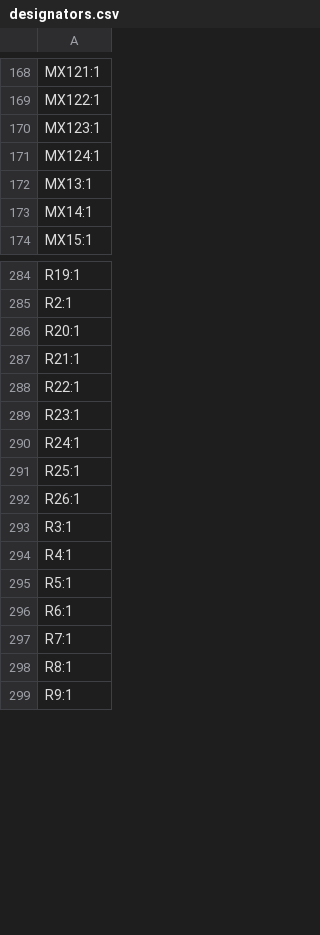
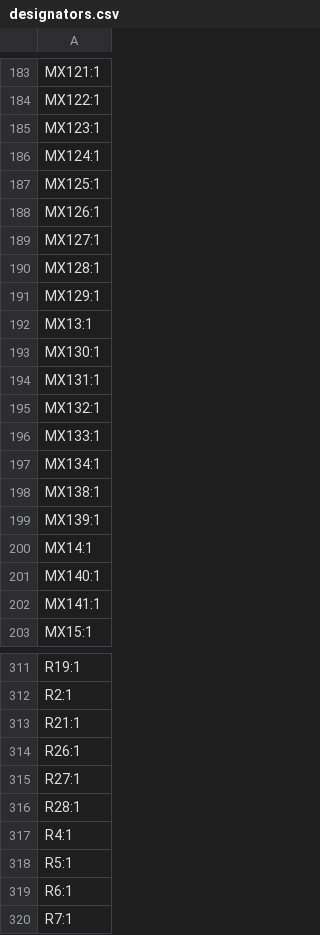
Before and after one commit to tiefseekrebs/Fullsize-Universal-Keyboard-Circuitry-10X, a CSV file: fukc10x_north/production/designators.csv, drawn as a sheet; only a part is shown, gaps mark what is left out; the shorter side is filled out with more unchanged rows; the diff covers the shown part only.

```diff
--- a/fukc10x_north/production/designators.csv
+++ b/fukc10x_north/production/designators.csv
@@ -171,4 +186,18 @@ MX123:1
 MX124:1
+MX125:1
+MX126:1
+MX127:1
+MX128:1
+MX129:1
 MX13:1
+MX130:1
+MX131:1
+MX132:1
+MX133:1
+MX134:1
+MX138:1
+MX139:1
 MX14:1
+MX140:1
+MX141:1
 MX15:1
@@ -285,10 +312,6 @@ R19:1
 R2:1
-R20:1
 R21:1
-R22:1
-R23:1
-R24:1
-R25:1
 R26:1
-R3:1
+R27:1
+R28:1
 R4:1
```
Also changed, not shown: 17 added rows, 3 removed rows and 2 edited cells elsewhere in this file, fukc10x_north/production/bom.csv, fukc10x_north/production/positions.csv, 37 other files.
